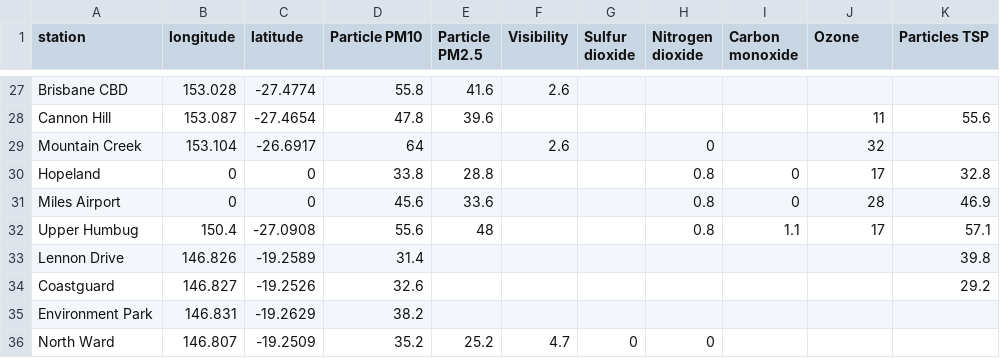
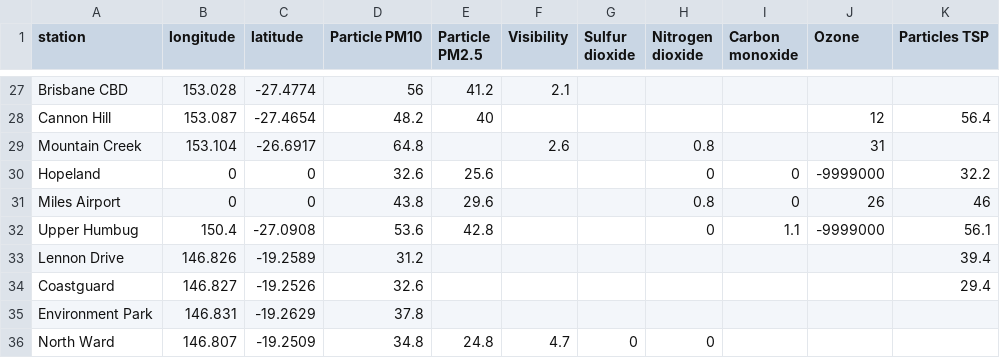
Before and after one commit to joshnicholas/qld_air, a CSV file: air_quality.csv, drawn as a sheet; only a part is shown, gaps mark what is left out; the diff covers the shown part only; the diff names each change by its address in the sheet, - before the commit and + after, or states it on an @@ line.

```diff
--- a/air_quality.csv
+++ b/air_quality.csv
-D27 (Particle PM10): 55.8
+D27 (Particle PM10): 56
-E27 (Particle PM2.5): 41.6
+E27 (Particle PM2.5): 41.2
-F27 (Visibility): 2.6
+F27 (Visibility): 2.1
-D28 (Particle PM10): 47.8
+D28 (Particle PM10): 48.2
-E28 (Particle PM2.5): 39.6
+E28 (Particle PM2.5): 40
-J28 (Ozone): 11
+J28 (Ozone): 12
-K28 (Particles TSP): 55.6
+K28 (Particles TSP): 56.4
-D29 (Particle PM10): 64
+D29 (Particle PM10): 64.8
-H29 (Nitrogen dioxide): 0
+H29 (Nitrogen dioxide): 0.8
-J29 (Ozone): 32
+J29 (Ozone): 31
-D30 (Particle PM10): 33.8
+D30 (Particle PM10): 32.6
-E30 (Particle PM2.5): 28.8
+E30 (Particle PM2.5): 25.6
-H30 (Nitrogen dioxide): 0.8
+H30 (Nitrogen dioxide): 0
-J30 (Ozone): 17
+J30 (Ozone): -9999000
-K30 (Particles TSP): 32.8
+K30 (Particles TSP): 32.2
-D31 (Particle PM10): 45.6
+D31 (Particle PM10): 43.8
-E31 (Particle PM2.5): 33.6
+E31 (Particle PM2.5): 29.6
-J31 (Ozone): 28
+J31 (Ozone): 26
-K31 (Particles TSP): 46.9
+K31 (Particles TSP): 46
-D32 (Particle PM10): 55.6
+D32 (Particle PM10): 53.6
-E32 (Particle PM2.5): 48
+E32 (Particle PM2.5): 42.8
-H32 (Nitrogen dioxide): 0.8
+H32 (Nitrogen dioxide): 0
-J32 (Ozone): 17
+J32 (Ozone): -9999000
-K32 (Particles TSP): 57.1
+K32 (Particles TSP): 56.1
-D33 (Particle PM10): 31.4
+D33 (Particle PM10): 31.2
-K33 (Particles TSP): 39.8
+K33 (Particles TSP): 39.4
-K34 (Particles TSP): 29.2
+K34 (Particles TSP): 29.4
-D35 (Particle PM10): 38.2
+D35 (Particle PM10): 37.8
-D36 (Particle PM10): 35.2
+D36 (Particle PM10): 34.8
-E36 (Particle PM2.5): 25.2
+E36 (Particle PM2.5): 24.8
```
Also changed, not shown: 62 edited cells elsewhere in this file.
